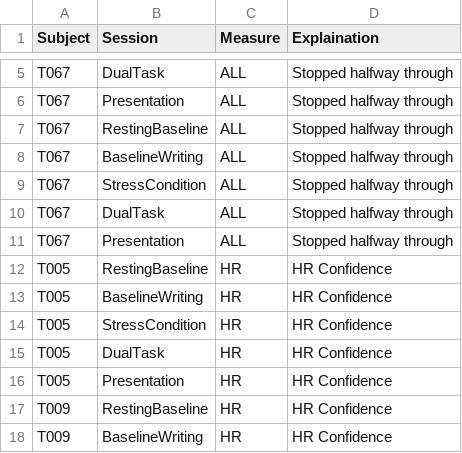
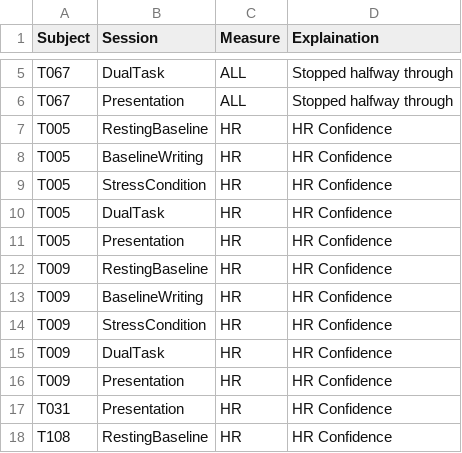
Before and after one commit to nathancooperjones/nsf-stress-study-files, a CSV file: @Datasets/discarded_HR.csv, drawn as a sheet; only a part is shown, gaps mark what is left out; the shorter side is filled out with more unchanged rows; the diff names each change by its address in the sheet, - before the commit and + after, or states it on an @@ line.

```diff
--- a/@Datasets/discarded_HR.csv
+++ b/@Datasets/discarded_HR.csv
-row 7: T067 | RestingBaseline | ALL | Stopped halfway through
-row 8: T067 | BaselineWriting | ALL | Stopped halfway through
-row 9: T067 | StressCondition | ALL | Stopped halfway through
-row 10: T067 | DualTask | ALL | Stopped halfway through
-row 11: T067 | Presentation | ALL | Stopped halfway through
```
Also changed, not shown: @Datasets/subject_summary.csv, @Datasets/subjects_we_filtered.csv, 23 other files.
